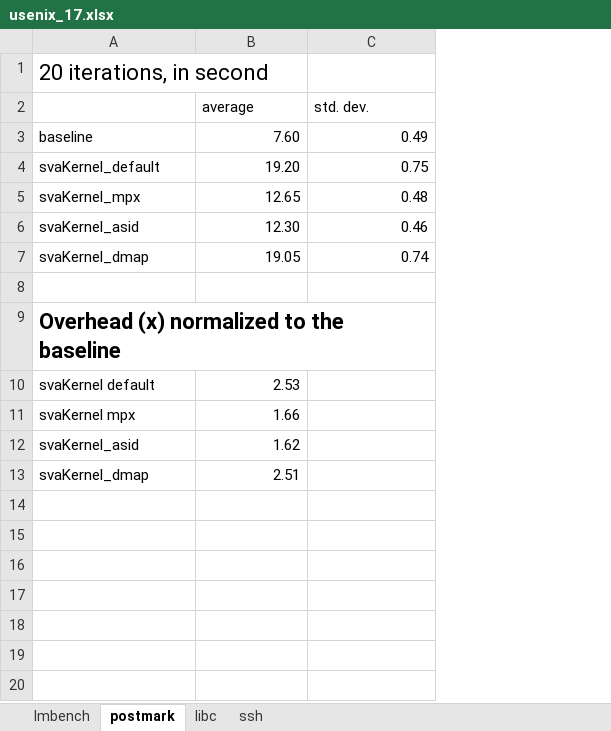
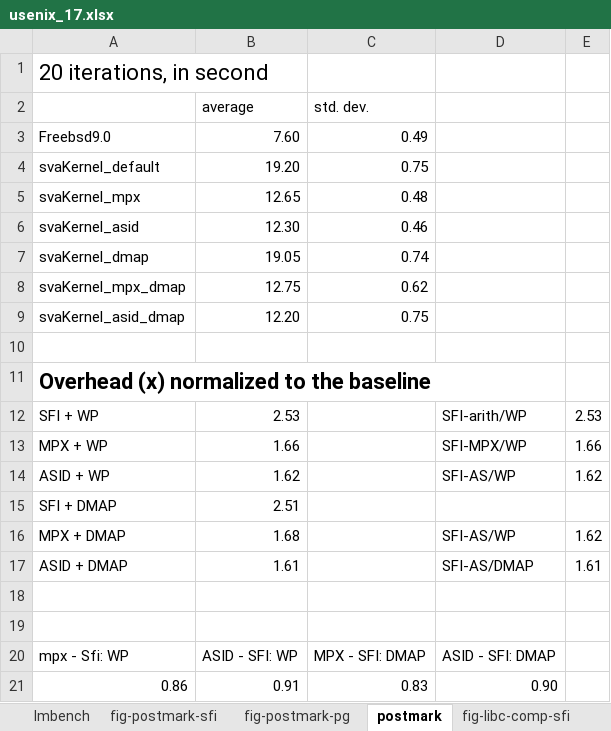
Before and after one commit to XiaowanDong/sva_results, an Excel workbook: usenix_17.xlsx, sheet postmark, drawn as a sheet; values as stored, in another font and other column widths than the file's, no borders; addresses are those after the commit; the diff names each change by its address in the sheet, - before the commit and + after, or states it on an @@ line.

```diff
--- a/usenix_17.xlsx (sheet postmark)
+++ b/usenix_17.xlsx (sheet postmark)
+sheet tab: fig-postmark-sfi
+sheet tab: fig-postmark-pg
+sheet tab: fig-libc-comp-sfi
+column D, rows 12-14: SFI-arith/WP | SFI-MPX/WP | SFI-AS/WP
+column E, rows 12-14: 2.53 | 1.66 | 1.62
-A3: baseline
+A3: Freebsd9.0
+row 8: svaKernel_mpx_dmap | 12.75 | 0.62
+row 9: svaKernel_asid_dmap | 12.20 | 0.75
-A12: svaKernel default
+A12: SFI + WP
-A13: svaKernel mpx
+A13: MPX + WP
-A14: svaKernel_asid
+A14: ASID + WP
-A15: svaKernel_dmap
+A15: SFI + DMAP
+row 16: MPX + DMAP | 1.68 |  | SFI-AS/WP | 1.62
+row 17: ASID + DMAP | 1.61 |  | SFI-AS/DMAP | 1.61
+row 18: (empty)
+row 19: (empty)
+row 20: mpx - Sfi: WP | ASID - SFI: WP | MPX - SFI: DMAP | ASID - SFI: DMAP
+row 21: 0.86 | 0.91 | 0.83 | 0.90
```
Also changed, not shown: sheet lmbench, sheet ssh, sheet libc, other sheet tabs, charts or pictures, 1 other file.
